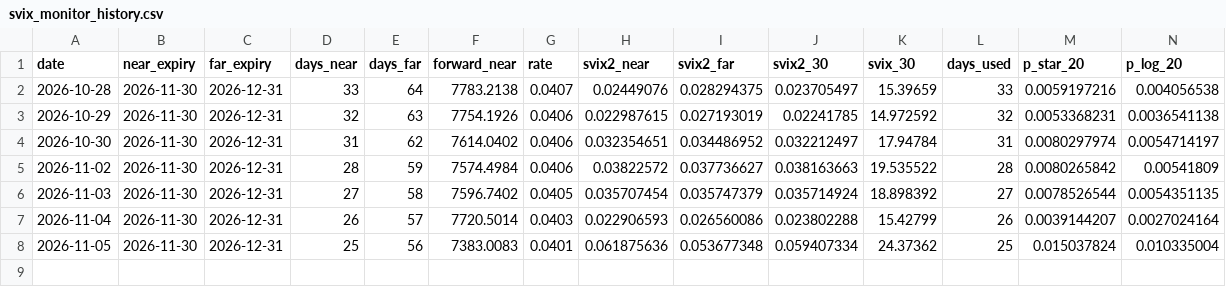
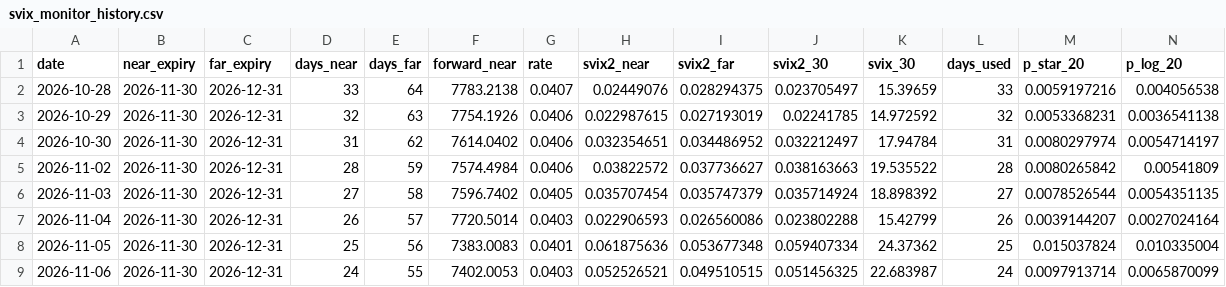
Before and after one commit to DorisYingDing/svix-crash-monitor, a CSV file: svix_monitor_history.csv, drawn as a sheet; only a part is shown; rows hold the shown columns only; the diff names each change by its address in the sheet, - before the commit and + after, or states it on an @@ line.

```diff
--- a/svix_monitor_history.csv
+++ b/svix_monitor_history.csv
+row 9: 2026-11-06 | 2026-11-30 | 2026-12-31 | 24 | 55 | 7402.0053 | 0.0403 | 0.052526521 | 0.049510515 | 0.051456325 | 22.683987 | 24 | 0.0097913714 | 0.0065870099
```
